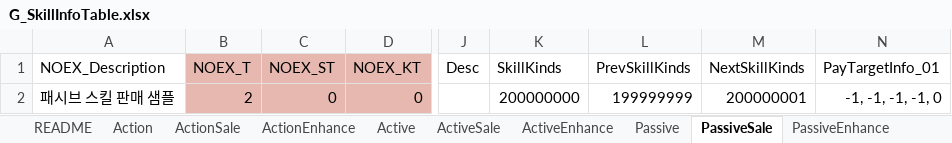
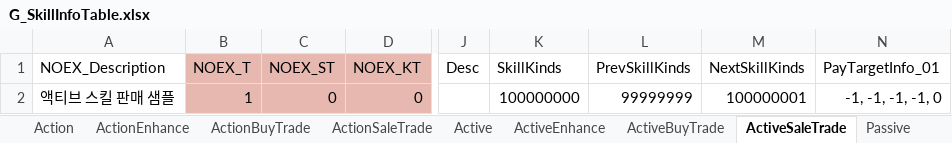
Before and after one commit to devmodle/0300000001.module_unitypackages, an Excel workbook: Templates/Tables/SkillInfo/G_SkillInfoTable.xlsx, sheet ActiveSaleTrade, drawn as a sheet; only a part is shown, gaps mark what is left out; values as stored, in another font and other column widths than the file's, no borders; charts and pictures not drawn; the diff names each change by its address in the sheet, - before the commit and + after, or states it on an @@ line.

```diff
--- a/Templates/Tables/SkillInfo/G_SkillInfoTable.xlsx (sheet ActiveSaleTrade)
+++ b/Templates/Tables/SkillInfo/G_SkillInfoTable.xlsx (sheet ActiveSaleTrade)
-sheet tab: PassiveSale
+sheet tab: ActiveSaleTrade
-sheet tab: ActionSale
-sheet tab: ActiveSale
+sheet tab: ActionBuyTrade
+sheet tab: ActionSaleTrade
+sheet tab: ActiveBuyTrade
@@ sheet tab order changed: Action | ActionEnhance | ActionBuyTrade | ActionSaleTrade | Active | ActiveEnhance | ActiveBuyTrade | ActiveSaleTrade | Passive @@
-A2 (NOEX_Description): 패시브 스킬 판매 샘플
+A2 (NOEX_Description): 액티브 스킬 판매 샘플
-B2 (NOEX_T): 2
+B2 (NOEX_T): 1
-K2 (SkillKinds): 200000000
+K2 (SkillKinds): 100000000
-L2 (PrevSkillKinds): 199999999
+L2 (PrevSkillKinds): 99999999
-M2 (NextSkillKinds): 200000001
+M2 (NextSkillKinds): 100000001
```
Also changed, not shown: other sheet tabs, charts or pictures, Templates/Tables/AbilityInfo/G_AbilityInfoTable.xlsx, Templates/Tables/EtcInfo/G_EtcInfoTable.xlsx, 9 other files.
